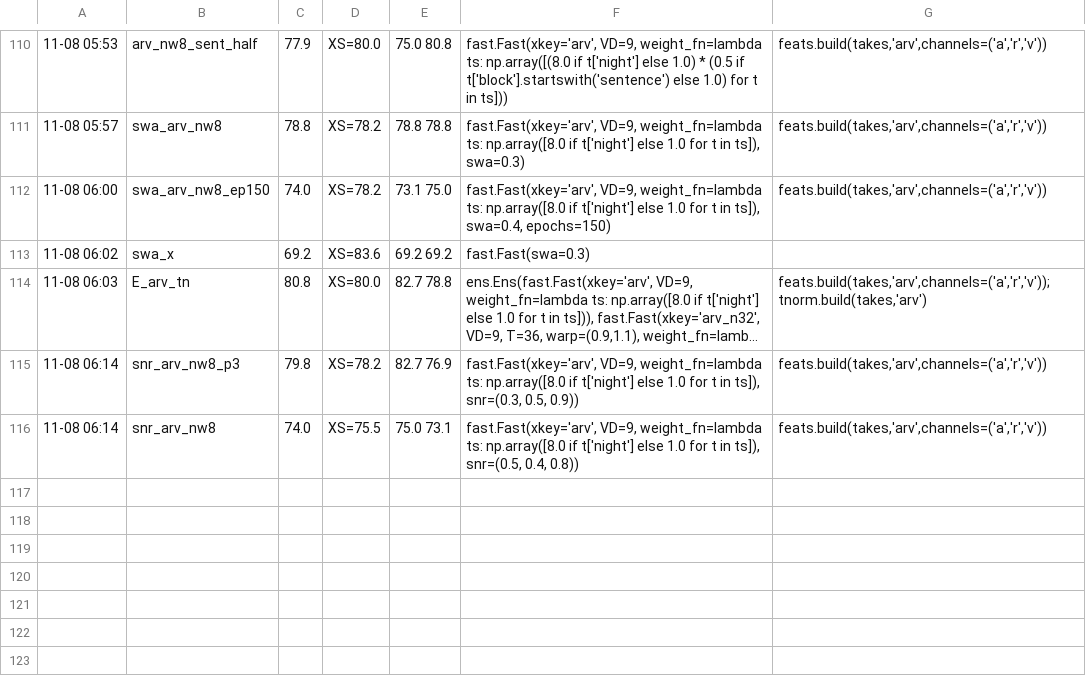
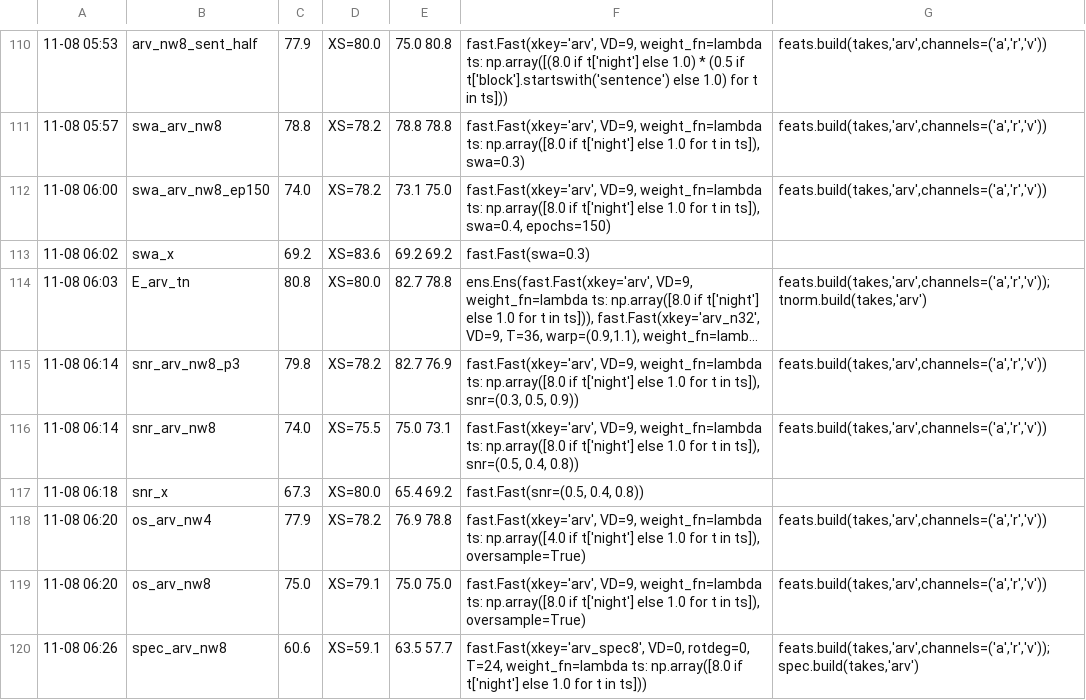
Before and after one commit to konradtabay/LouVoice, a TSV file: scripts/nn/lab/results.tsv, drawn as a sheet; only a part is shown, gaps mark what is left out; long unchanged cells end in …; the diff names each change by its address in the sheet, - before the commit and + after, or states it on an @@ line.

```diff
--- a/scripts/nn/lab/results.tsv
+++ b/scripts/nn/lab/results.tsv
+row 117: 11-08 06:18 | snr_x | 67.3 | XS=80.0 | 65.4 69.2 | fast.Fast(snr=(0.5, 0.4, 0.8))
+row 118: 11-08 06:20 | os_arv_nw4 | 77.9 | XS=78.2 | 76.9 78.8 | fast.Fast(xkey='arv', VD=9, weight_fn=lambda ts: np.array([4.0 if t['night'] else 1.0 for t in ts]), oversample=True) | feats.build(takes,'arv',channels=('a','r','v'))
+row 119: 11-08 06:20 | os_arv_nw8 | 75.0 | XS=79.1 | 75.0 75.0 | fast.Fast(xkey='arv', VD=9, weight_fn=lambda ts: np.array([8.0 if t['night'] else 1.0 for t in ts]), oversample=True) | feats.build(takes,'arv',channels=('a','r','v'))
+row 120: 11-08 06:26 | spec_arv_nw8 | 60.6 | XS=59.1 | 63.5 57.7 | fast.Fast(xkey='arv_spec8', VD=0, rotdeg=0, T=24, weight_fn=lambda ts: np.array([8.0 if t['night'] else 1.0 for t in ts])) | feats.build(takes,'arv',channels=('a','r','v')); spec.build(takes,'arv')
```
Also changed, not shown: scripts/nn/lab/search.tsv, 5 other files.
